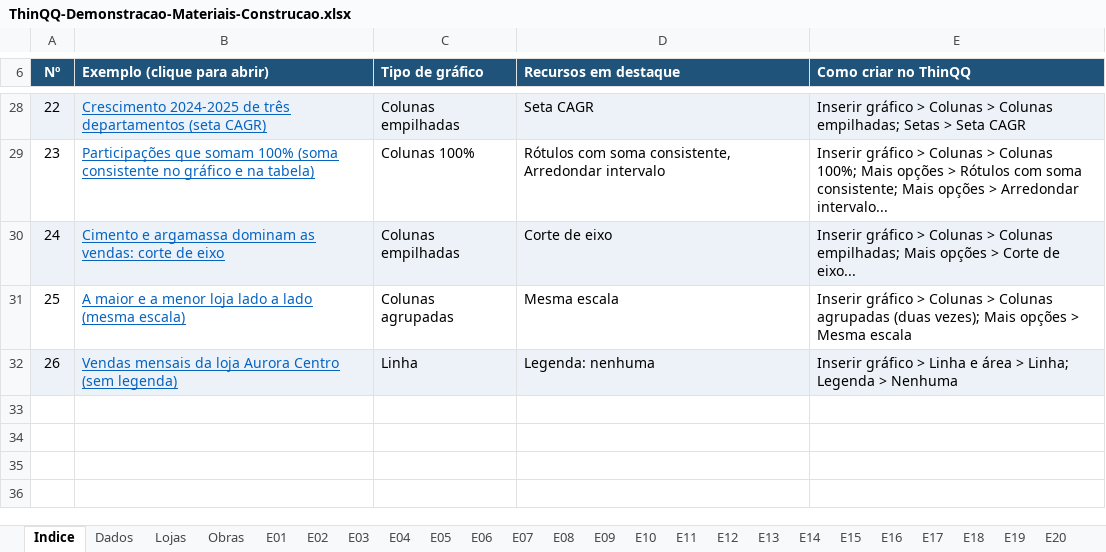
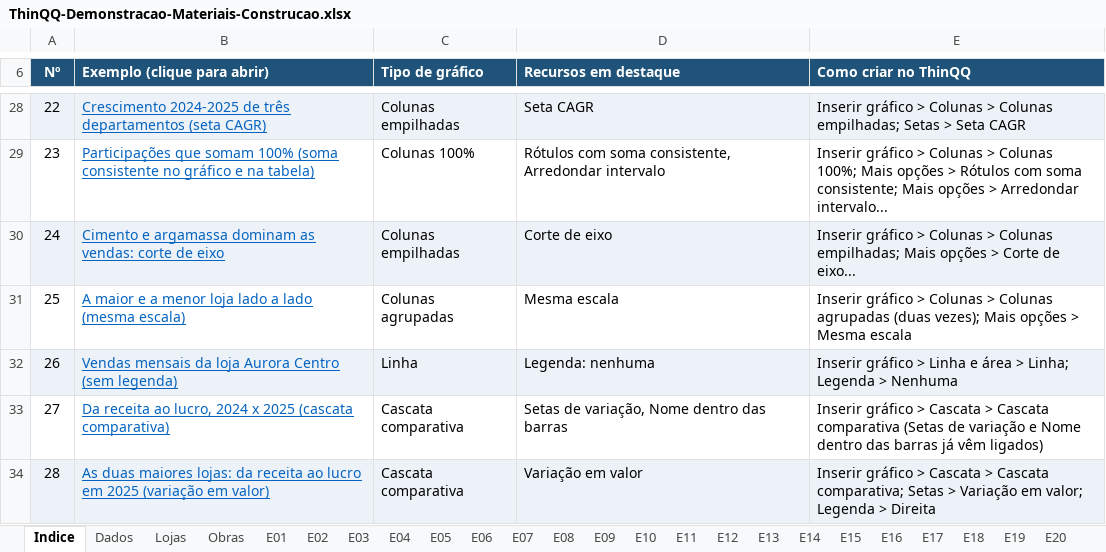
Before and after one commit to israeldias-hub/ThinQQ, an Excel workbook: exemplos/ThinQQ-Demonstracao-Materiais-Construcao.xlsx, sheet Indice, drawn as a sheet; only a part is shown, gaps mark what is left out; values as stored, in another font and other column widths than the file's, no borders; the diff names each change by its address in the sheet, - before the commit and + after, or states it on an @@ line.

```diff
--- a/exemplos/ThinQQ-Demonstracao-Materiais-Construcao.xlsx (sheet Indice)
+++ b/exemplos/ThinQQ-Demonstracao-Materiais-Construcao.xlsx (sheet Indice)
+row 33: 27 | Da receita ao lucro, 2024 x 2025 (cascata comparativa) | Cascata comparativa | Setas de variação, Nome dentro das barras | Inserir gráfico > Cascata > Cascata comparativa (Setas de variação e Nome dentro das barras já vêm ligados)
+row 34: 28 | As duas maiores lojas: da receita ao lucro em 2025 (variação em valor) | Cascata comparativa | Variação em valor | Inserir gráfico > Cascata > Cascata comparativa; Setas > Variação em valor; Legenda > Direita
```
Also changed, not shown: other sheet tabs, charts or pictures, 7 other files.
